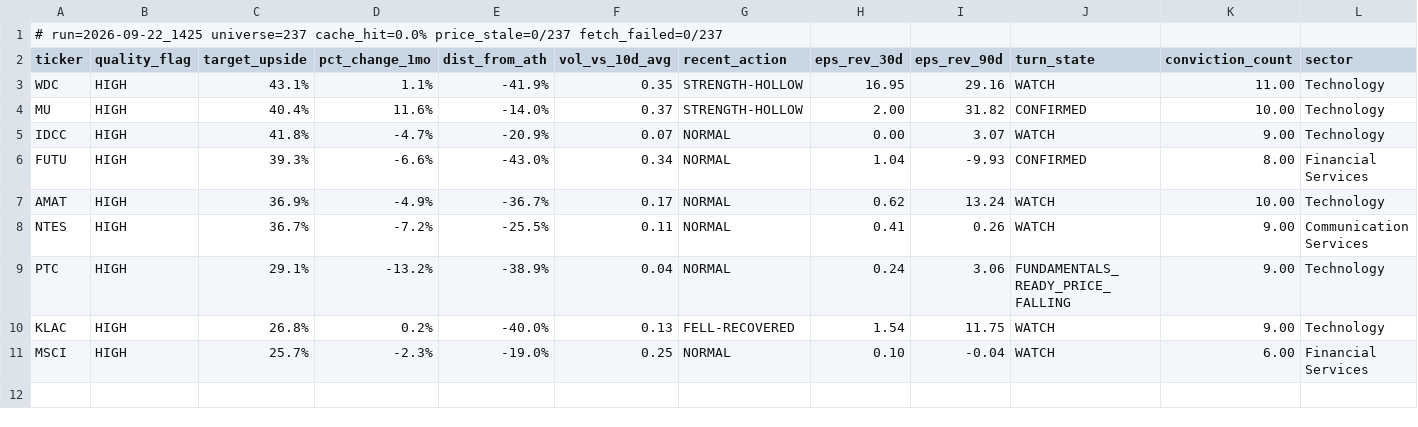
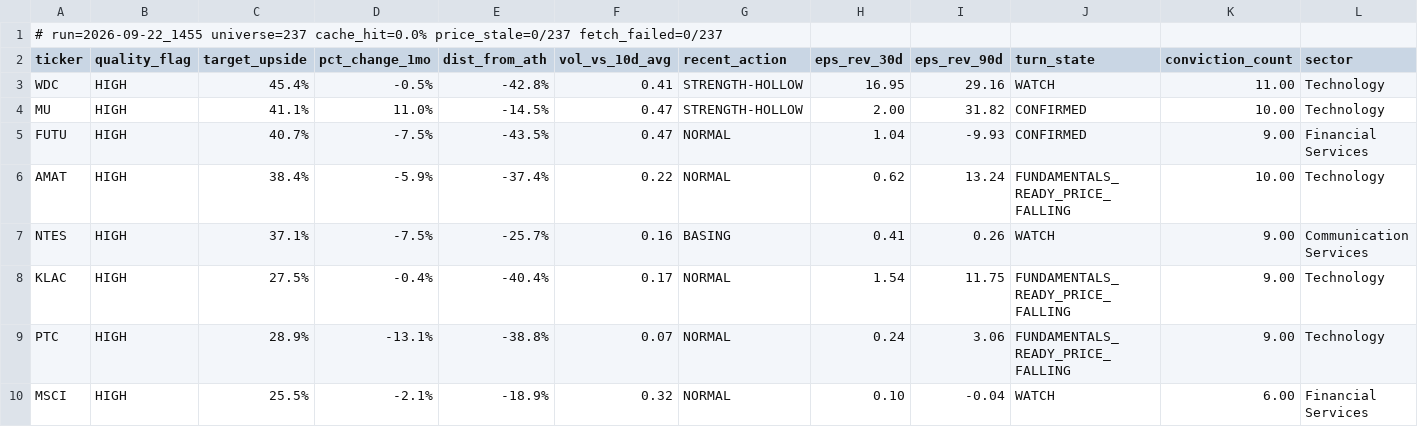
Before and after one commit to uvam3boy-stack/hunter-sk9m3xf7q2, a CSV file: latest_quality_on_dip.csv, drawn as a sheet.

```diff
--- a/latest_quality_on_dip.csv
+++ b/latest_quality_on_dip.csv
@@ -1,11 +1,10 @@
-# run=2026-09-22_1425  universe=237  cache_hit=0.0%  price_stale=0/237  fetch_failed=0/237
+# run=2026-09-22_1455  universe=237  cache_hit=0.0%  price_stale=0/237  fetch_failed=0/237
 ticker,quality_flag,target_upside,pct_change_1mo,dist_from_ath,vol_vs_10d_avg,recent_action,eps_rev_30d,eps_rev_90d,turn_state,conviction_count,sector
-WDC,HIGH,43.1%,1.1%,-41.9%,0.35,STRENGTH-HOLLOW,16.95,29.16,WATCH,11.00,Technology
-MU,HIGH,40.4%,11.6%,-14.0%,0.37,STRENGTH-HOLLOW,2.00,31.82,CONFIRMED,10.00,Technology
-IDCC,HIGH,41.8%,-4.7%,-20.9%,0.07,NORMAL,0.00,3.07,WATCH,9.00,Technology
-FUTU,HIGH,39.3%,-6.6%,-43.0%,0.34,NORMAL,1.04,-9.93,CONFIRMED,8.00,Financial Services
-AMAT,HIGH,36.9%,-4.9%,-36.7%,0.17,NORMAL,0.62,13.24,WATCH,10.00,Technology
-NTES,HIGH,36.7%,-7.2%,-25.5%,0.11,NORMAL,0.41,0.26,WATCH,9.00,Communication Services
-PTC,HIGH,29.1%,-13.2%,-38.9%,0.04,NORMAL,0.24,3.06,FUNDAMENTALS_READY_PRICE_FALLING,9.00,Technology
-KLAC,HIGH,26.8%,0.2%,-40.0%,0.13,FELL-RECOVERED,1.54,11.75,WATCH,9.00,Technology
-MSCI,HIGH,25.7%,-2.3%,-19.0%,0.25,NORMAL,0.10,-0.04,WATCH,6.00,Financial Services
+WDC,HIGH,45.4%,-0.5%,-42.8%,0.41,STRENGTH-HOLLOW,16.95,29.16,WATCH,11.00,Technology
+MU,HIGH,41.1%,11.0%,-14.5%,0.47,STRENGTH-HOLLOW,2.00,31.82,CONFIRMED,10.00,Technology
+FUTU,HIGH,40.7%,-7.5%,-43.5%,0.47,NORMAL,1.04,-9.93,CONFIRMED,9.00,Financial Services
+AMAT,HIGH,38.4%,-5.9%,-37.4%,0.22,NORMAL,0.62,13.24,FUNDAMENTALS_READY_PRICE_FALLING,10.00,Technology
+NTES,HIGH,37.1%,-7.5%,-25.7%,0.16,BASING,0.41,0.26,WATCH,9.00,Communication Services
+KLAC,HIGH,27.5%,-0.4%,-40.4%,0.17,NORMAL,1.54,11.75,FUNDAMENTALS_READY_PRICE_FALLING,9.00,Technology
+PTC,HIGH,28.9%,-13.1%,-38.8%,0.07,NORMAL,0.24,3.06,FUNDAMENTALS_READY_PRICE_FALLING,9.00,Technology
+MSCI,HIGH,25.5%,-2.1%,-18.9%,0.32,NORMAL,0.10,-0.04,WATCH,6.00,Financial Services
```
Also changed, not shown: latest.csv, latest_excluded.csv, 3 other files.
